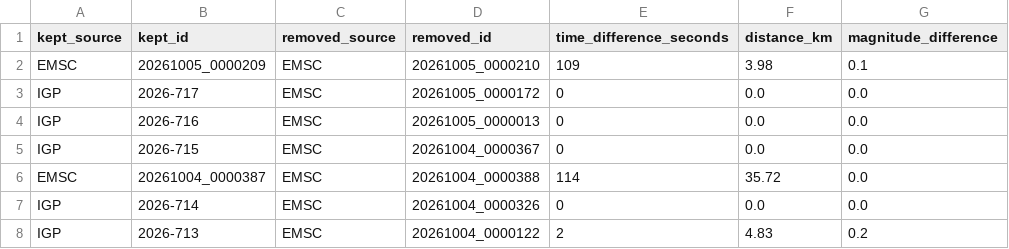
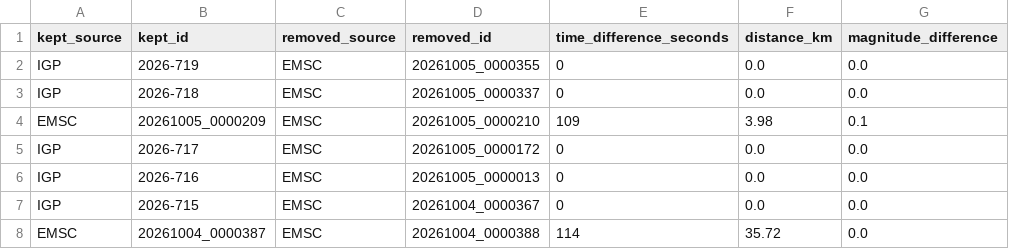
Before and after one commit to jcparodi-hue/earthquake3d-igp, a CSV file: docs/duplicados.csv, drawn as a sheet; only a part is shown; the shorter side is filled out with more unchanged rows; the diff names each change by its address in the sheet, - before the commit and + after, or states it on an @@ line.

```diff
--- a/docs/duplicados.csv
+++ b/docs/duplicados.csv
+row 2: IGP | 2026-719 | EMSC | 20261005_0000355 | 0 | 0.0 | 0.0
+row 3: IGP | 2026-718 | EMSC | 20261005_0000337 | 0 | 0.0 | 0.0
```
Also changed, not shown: docs/historial_actualizaciones.csv, docs/igp_7dias_eq3d.csv, 5 other files.
